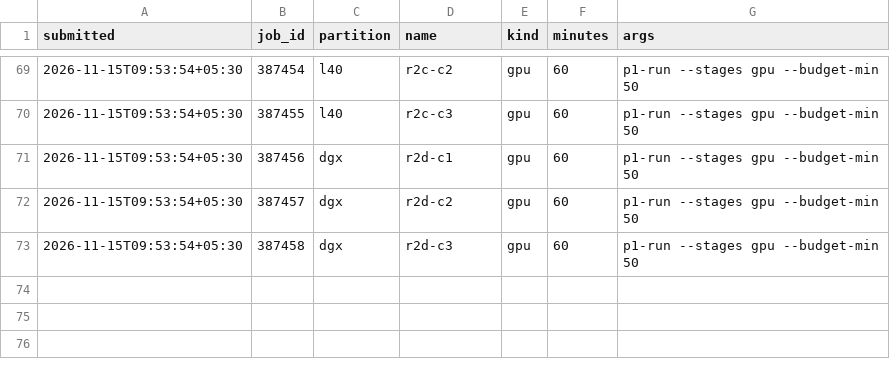
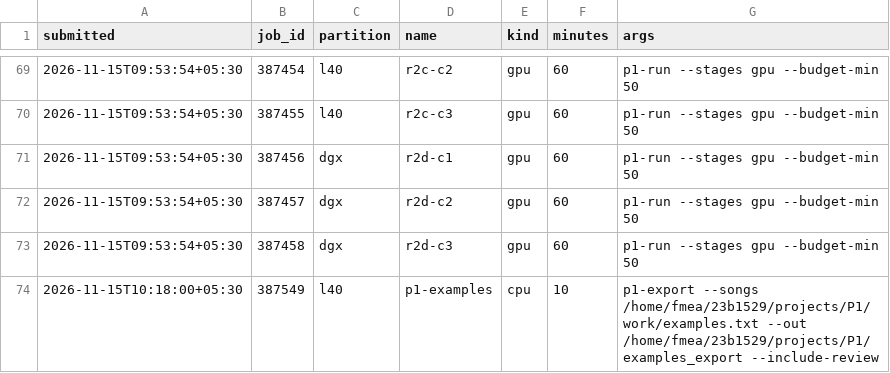
Before and after one commit to ramanan849/kalavinka, a TSV file: p1_project/ops/jobs.tsv, drawn as a sheet; only a part is shown, gaps mark what is left out.

Commit message:
P1: 4 example runs (reports + SoulX export with short vocal clips), refreshed plan/progress/report

```diff
--- a/p1_project/ops/jobs.tsv
+++ b/p1_project/ops/jobs.tsv
@@ -73 +73,2 @@ submitted	job_id	partition	name	kind	minutes	args
 2026-11-15T09:53:54+05:30	387458	dgx	r2d-c3	gpu	60	p1-run --stages gpu --budget-min 50
+2026-11-15T10:18:00+05:30	387549	l40	p1-examples	cpu	10	p1-export --songs /home/fmea/23b1529/projects/P1/work/examples.txt --out /home/fmea/23b1529/projects/P1/examples_export --include-review
```
Also changed, not shown: 51 other files.
